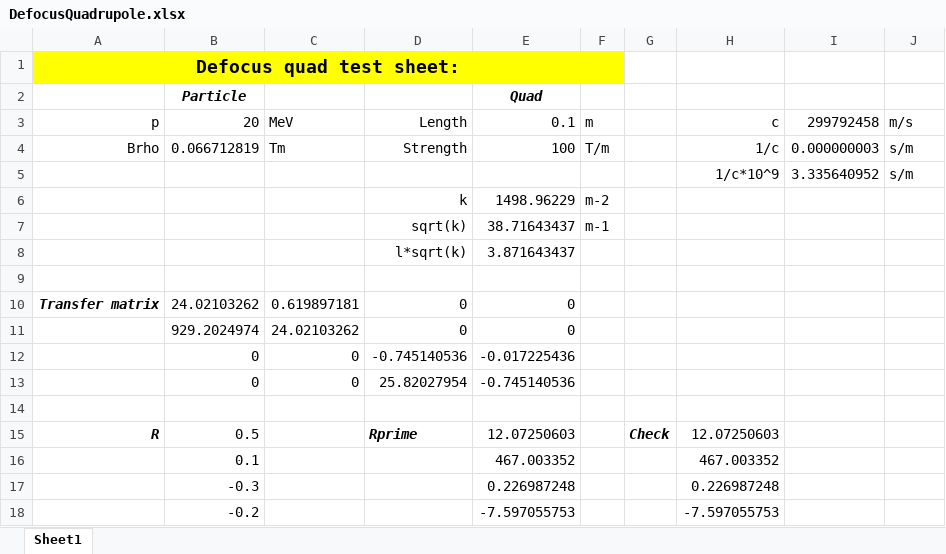
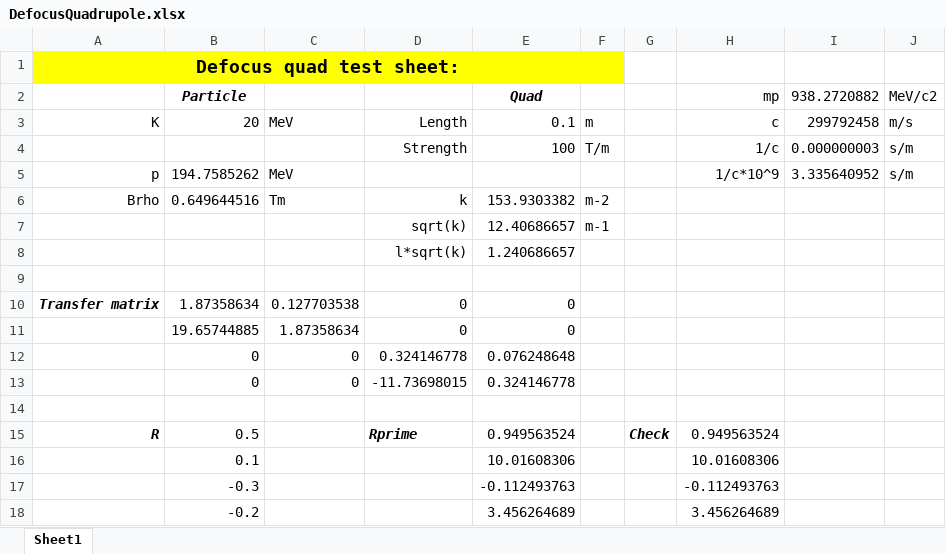
Before and after one commit to ImperialCollegeLondon/LhARAlinearOptics, an Excel workbook: 21-Spreads4Tests/DefocusQuadrupole.xlsx, sheet Sheet1, drawn as a sheet; values as stored, in another font and other column widths than the file's, no borders; removed rows and columns are numbered as before the commit, all else as after; the diff names each change by its address in the sheet, - before the commit and + after, or states it on an @@ line.

Commit message:
Defocus fix and partial fix to LIONbeam

```diff
--- a/21-Spreads4Tests/DefocusQuadrupole.xlsx (sheet Sheet1)
+++ b/21-Spreads4Tests/DefocusQuadrupole.xlsx (sheet Sheet1)
-row 2:  | Particle |  |  | Quad
+row 2:  | Particle |  |  | Quad |  |  | mp | 938.2720882 | MeV/c2
-A3: p
+A3: K
-A4: Brho
+A4: (empty)
-B4: 0.066712819
+B4: (empty)
-C4: Tm
+C4: (empty)
-A5: (empty)
+A5: p
-B5: (empty)
+B5: 194.7585262
-C5: (empty)
+C5: MeV
-row 6:  |  |  | k | 1498.96229 | m-2
+row 6: Brho | 0.649644516 | Tm | k | 153.9303382 | m-2
-E7: 38.71643437
+E7: 12.40686657
-E8: 3.871643437
+E8: 1.240686657
-B10: 24.02103262
+B10: 1.87358634
-C10: 0.619897181
+C10: 0.127703538
-B11: 929.2024974
+B11: 19.65744885
-C11: 24.02103262
+C11: 1.87358634
-D12: -0.745140536
+D12: 0.324146778
-E12: -0.017225436
+E12: 0.076248648
-D13: 25.82027954
+D13: -11.73698015
-E13: -0.745140536
+E13: 0.324146778
-E15: 12.07250603
+E15: 0.949563524
-H15: 12.07250603
+H15: 0.949563524
-row 16:  | 0.1 |  |  | 467.003352 |  |  | 467.003352
-row 17:  | -0.3 |  |  | 0.226987248 |  |  | 0.226987248
-row 18:  | -0.2 |  |  | -7.597055753 |  |  | -7.597055753
+row 16:  | 0.1 |  |  | 10.01608306 |  |  | 10.01608306
+row 17:  | -0.3 |  |  | -0.112493763 |  |  | -0.112493763
+row 18:  | -0.2 |  |  | 3.456264689 |  |  | 3.456264689
```
Also changed, not shown: 21-Spreads4Tests/FocusQuadrupole.xlsx, 5 other files.
